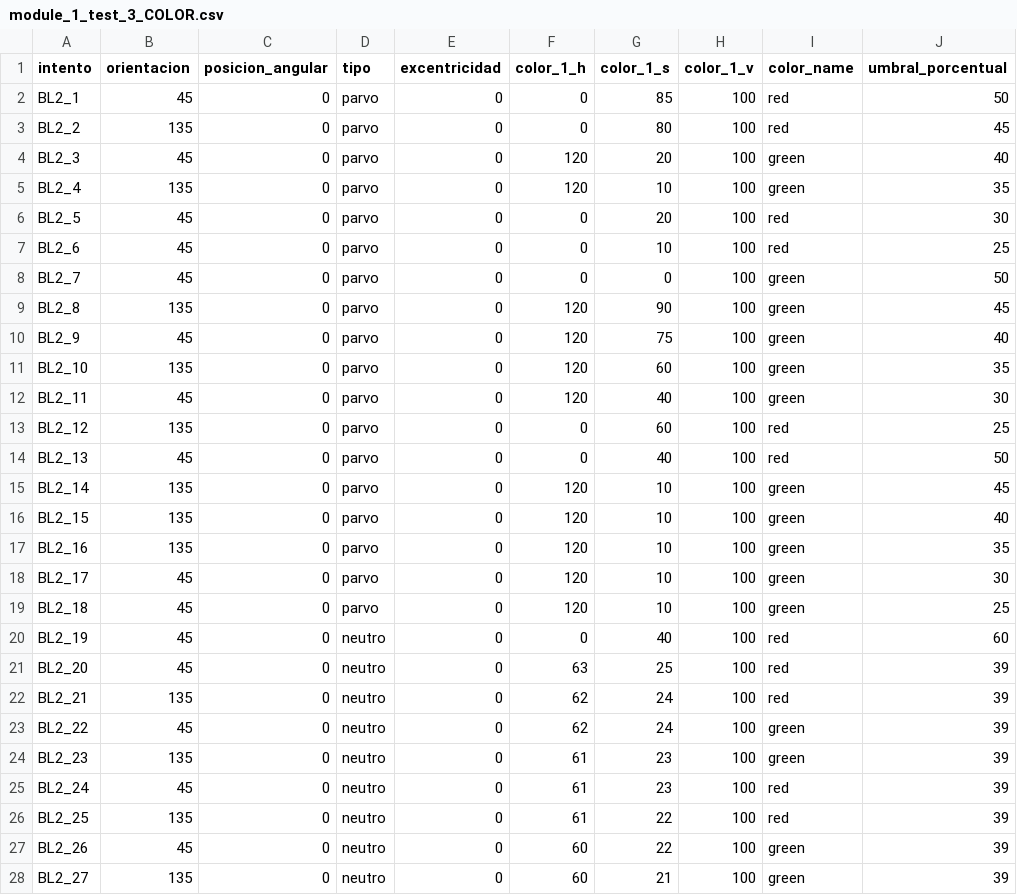
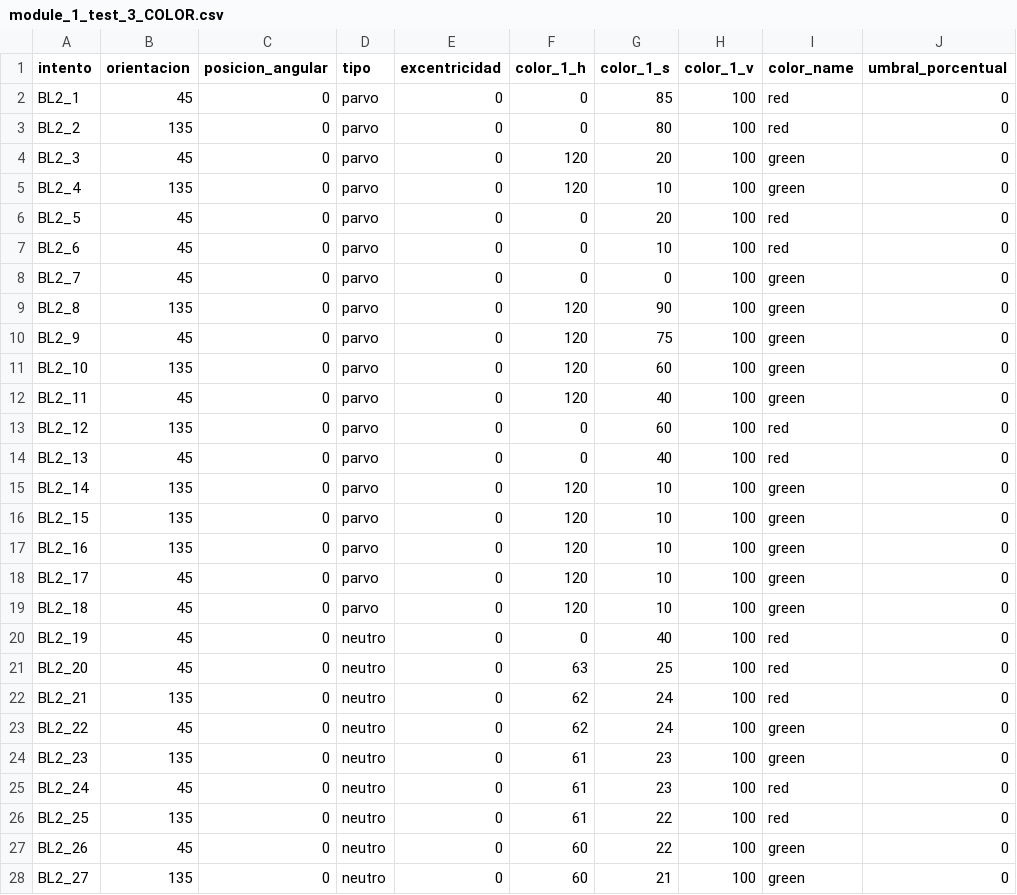
Before and after one commit to compneurobilbao/begibraintool, a CSV file: src/CSV_protocol_config_files/module_1_test_3_COLOR.csv, drawn as a sheet; only a part is shown; the diff covers the shown part only.

Commit message:
[ENH] Changed saturation color trials

```diff
--- a/src/CSV_protocol_config_files/module_1_test_3_COLOR.csv
+++ b/src/CSV_protocol_config_files/module_1_test_3_COLOR.csv
@@ -1,28 +1,28 @@
 intento;orientacion;posicion_angular;tipo;excentricidad;color_1_h;color_1_s;color_1_v;color_name;umbral_porcentual
-BL2_1;45;0;parvo;0;0;85;100;red;50
-BL2_2;135;0;parvo;0;0;80;100;red;45
-BL2_3;45;0;parvo;0;120;20;100;green;40
-BL2_4;135;0;parvo;0;120;10;100;green;35
-BL2_5;45;0;parvo;0;0;20;100;red;30
-BL2_6;45;0;parvo;0;0;10;100;red;25
-BL2_7;45;0;parvo;0;0;0;100;green;50
-BL2_8;135;0;parvo;0;120;90;100;green;45
-BL2_9;45;0;parvo;0;120;75;100;green;40
-BL2_10;135;0;parvo;0;120;60;100;green;35
-BL2_11;45;0;parvo;0;120;40;100;green;30
-BL2_12;135;0;parvo;0;0;60;100;red;25
-BL2_13;45;0;parvo;0;0;40;100;red;50
-BL2_14;135;0;parvo;0;120;10;100;green;45
-BL2_15;135;0;parvo;0;120;10;100;green;40
-BL2_16;135;0;parvo;0;120;10;100;green;35
-BL2_17;45;0;parvo;0;120;10;100;green;30
-BL2_18;45;0;parvo;0;120;10;100;green;25
-BL2_19;45;0;neutro;0;0;40;100;red;60
-BL2_20;45;0;neutro;0;63;25;100;red;39
-BL2_21;135;0;neutro;0;62;24;100;red;39
-BL2_22;45;0;neutro;0;62;24;100;green;39
-BL2_23;135;0;neutro;0;61;23;100;green;39
-BL2_24;45;0;neutro;0;61;23;100;red;39
-BL2_25;135;0;neutro;0;61;22;100;red;39
-BL2_26;45;0;neutro;0;60;22;100;green;39
-BL2_27;135;0;neutro;0;60;21;100;green;39
+BL2_1;45;0;parvo;0;0;85;100;red;0
+BL2_2;135;0;parvo;0;0;80;100;red;0
+BL2_3;45;0;parvo;0;120;20;100;green;0
+BL2_4;135;0;parvo;0;120;10;100;green;0
+BL2_5;45;0;parvo;0;0;20;100;red;0
+BL2_6;45;0;parvo;0;0;10;100;red;0
+BL2_7;45;0;parvo;0;0;0;100;green;0
+BL2_8;135;0;parvo;0;120;90;100;green;0
+BL2_9;45;0;parvo;0;120;75;100;green;0
+BL2_10;135;0;parvo;0;120;60;100;green;0
+BL2_11;45;0;parvo;0;120;40;100;green;0
+BL2_12;135;0;parvo;0;0;60;100;red;0
+BL2_13;45;0;parvo;0;0;40;100;red;0
+BL2_14;135;0;parvo;0;120;10;100;green;0
+BL2_15;135;0;parvo;0;120;10;100;green;0
+BL2_16;135;0;parvo;0;120;10;100;green;0
+BL2_17;45;0;parvo;0;120;10;100;green;0
+BL2_18;45;0;parvo;0;120;10;100;green;0
+BL2_19;45;0;neutro;0;0;40;100;red;0
+BL2_20;45;0;neutro;0;63;25;100;red;0
+BL2_21;135;0;neutro;0;62;24;100;red;0
+BL2_22;45;0;neutro;0;62;24;100;green;0
+BL2_23;135;0;neutro;0;61;23;100;green;0
+BL2_24;45;0;neutro;0;61;23;100;red;0
+BL2_25;135;0;neutro;0;61;22;100;red;0
+BL2_26;45;0;neutro;0;60;22;100;green;0
+BL2_27;135;0;neutro;0;60;21;100;green;0
```
Also changed, not shown: 27 edited cells elsewhere in this file.
